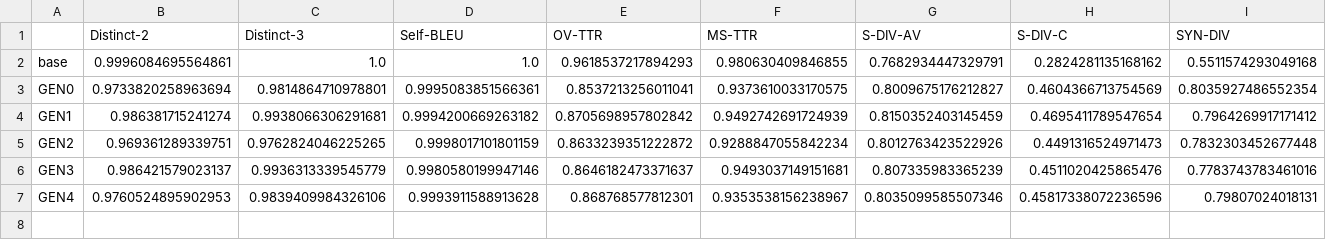
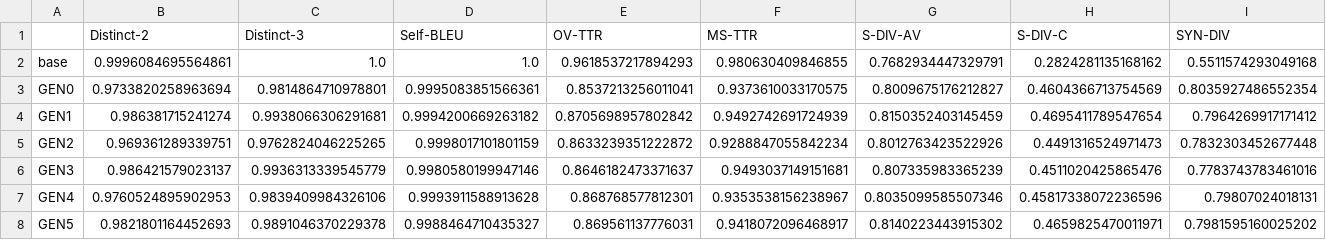
Before and after one commit to VasilisAvgoustakis/BA_Thesis_Experiment, a CSV file: evaluation/summary_linguistic.csv, drawn as a sheet.

```diff
--- a/evaluation/summary_linguistic.csv
+++ b/evaluation/summary_linguistic.csv
@@ -7 +7,2 @@ GEN3,0.986421579023137,0.9936313339545779,0.9980580199947146,0.8646182473371637,
 GEN4,0.9760524895902953,0.9839409984326106,0.9993911588913628,0.868768577812301,0.9353538156238967,0.8035099585507346,0.45817338072236596,0.79807024018131
+GEN5,0.9821801164452693,0.9891046370229378,0.9988464710435327,0.869561137776031,0.9418072096468917,0.8140223443915302,0.4659825470011971,0.7981595160025202
```
Also changed, not shown: evaluation/summary_creativity.csv, 18 other files.
